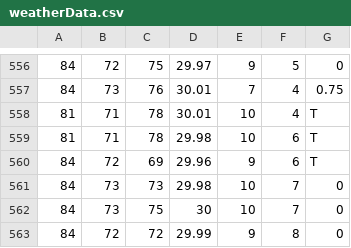
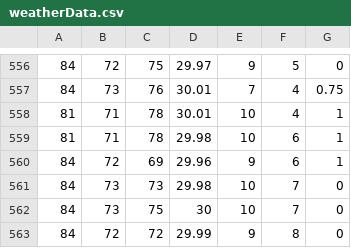
Before and after one commit to CodyJD/Datamining, a CSV file: weatherData.csv, drawn as a sheet; only a part is shown, gaps mark what is left out; the diff covers the shown part only.

```diff
--- a/weatherData.csv
+++ b/weatherData.csv
@@ -557,5 +557,5 @@
 84,73,76,30.01,7,4,0.75
-81,71,78,30.01,10,4,T
-81,71,78,29.98,10,6,T
-84,72,69,29.96,9,6,T
+81,71,78,30.01,10,4,1
+81,71,78,29.98,10,6,1
+84,72,69,29.96,9,6,1
 84,73,73,29.98,10,7,0
```
Also changed, not shown: 121 edited cells elsewhere in this file.
